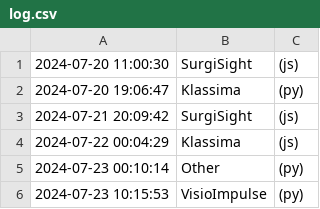
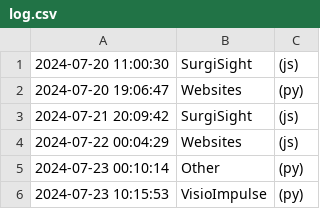
Before and after one commit to DaneshJoy/WhatToDo, a CSV file: log.csv, drawn as a sheet.

```diff
--- a/log.csv
+++ b/log.csv
@@ -1,5 +1,5 @@
 2024-07-20 11:00:30, SurgiSight, (js)
-2024-07-20 19:06:47, Klassima, (py)
+2024-07-20 19:06:47, Websites, (py)
 2024-07-21 20:09:42, SurgiSight, (js)
-2024-07-22 00:04:29, Klassima, (js)
+2024-07-22 00:04:29, Websites, (js)
 2024-07-23 00:10:14, Other, (py)
```
Also changed, not shown: 1 other file.
